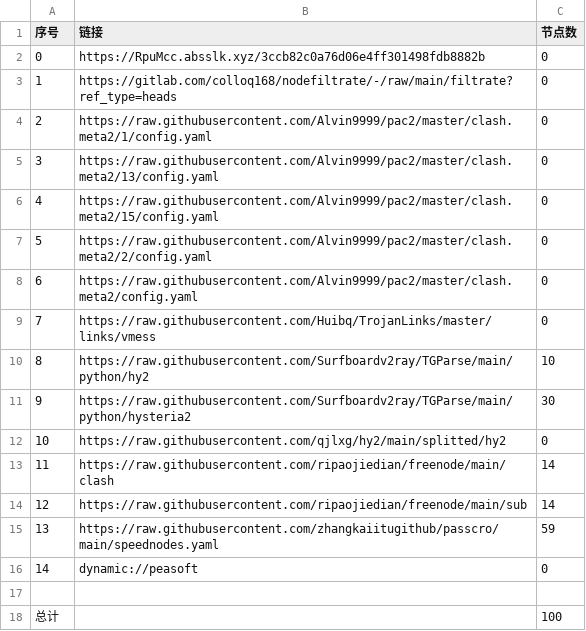
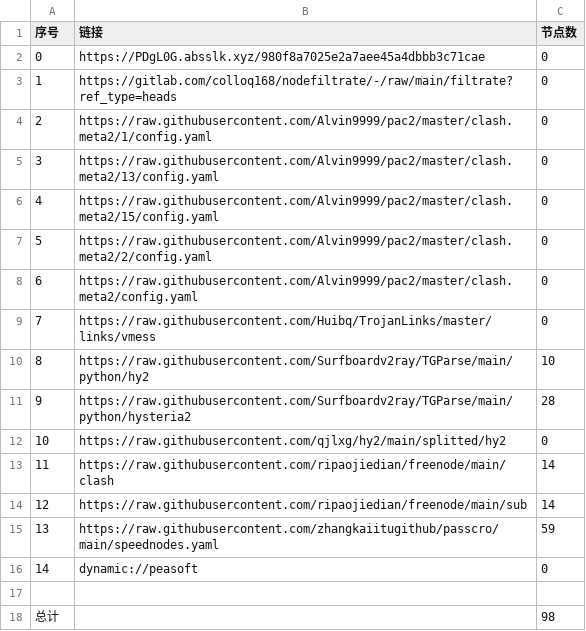
Before and after one commit to xlh001/AutoMergePublicNodes, a CSV file: list_result.csv, drawn as a sheet.

```diff
--- a/list_result.csv
+++ b/list_result.csv
@@ -1,3 +1,3 @@
 序号,链接,节点数
-0,https://RpuMcc.absslk.xyz/3ccb82c0a76d06e4ff301498fdb8882b,0
+0,https://PDgL0G.absslk.xyz/980f8a7025e2a7aee45a4dbbb3c71cae,0
 1,https://gitlab.com/colloq168/nodefiltrate/-/raw/main/filtrate?ref_type=heads,0
@@ -10,3 +10,3 @@
 8,https://raw.githubusercontent.com/Surfboardv2ray/TGParse/main/python/hy2,10
-9,https://raw.githubusercontent.com/Surfboardv2ray/TGParse/main/python/hysteria2,30
+9,https://raw.githubusercontent.com/Surfboardv2ray/TGParse/main/python/hysteria2,28
 10,https://raw.githubusercontent.com/qjlxg/hy2/main/splitted/hy2,0
@@ -17,2 +17,2 @@
 
-总计,,100
+总计,,98
```
Also changed, not shown: 6 other files.
